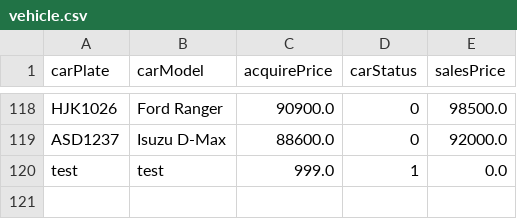
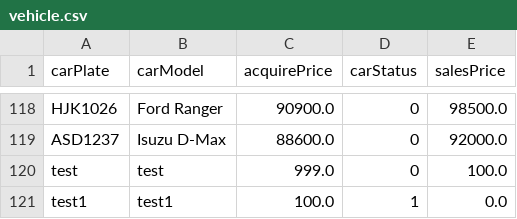
Before and after one commit to RuiZhe2004/FOP-ASSIGNMENT-OCC2-05, a CSV file: LeCars/src/data/vehicle.csv, drawn as a sheet; only a part is shown, gaps mark what is left out.

```diff
--- a/LeCars/src/data/vehicle.csv
+++ b/LeCars/src/data/vehicle.csv
@@ -119,2 +119,3 @@ HJK1026,Ford Ranger,90900.0,0,98500.0
 ASD1237,Isuzu D-Max,88600.0,0,92000.0
-test,test,999.0,1,0.0
+test,test,999.0,0,100.0
+test1,test1,100.0,1,0.0
```
Also changed, not shown: LeCars/src/data/cust.csv, LeCars/src/data/employee.csv, 1 other file.
